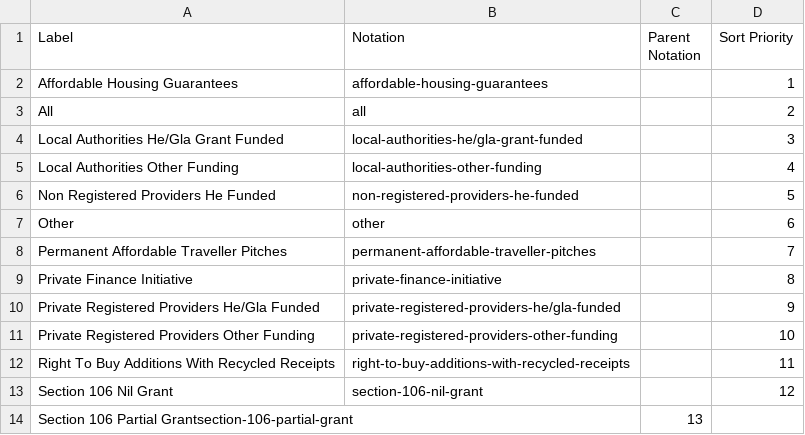
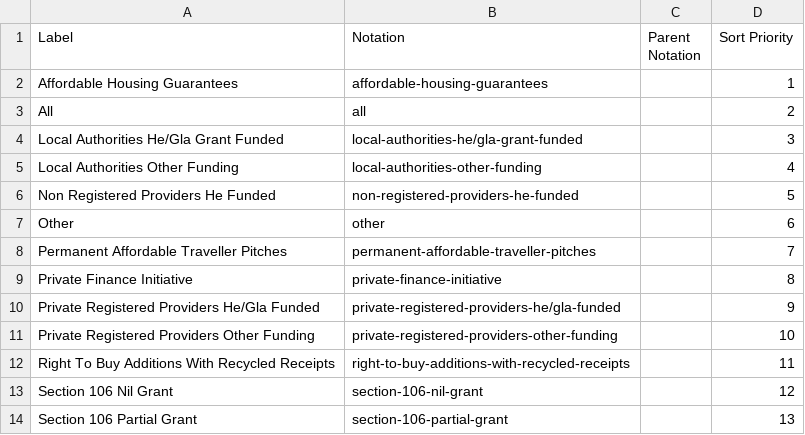
Before and after one commit to GSS-Cogs/family-affordable-housing, a CSV file: reference/codelists/mchlg-scheme.csv, drawn as a sheet; removed rows and columns are numbered as before the commit, all else as after; the diff names each change by its address in the sheet, - before the commit and + after, or states it on an @@ line.

Commit message:
Update mchlg-scheme.csv

```diff
--- a/reference/codelists/mchlg-scheme.csv
+++ b/reference/codelists/mchlg-scheme.csv
-row 14: Section 106 Partial Grantsection-106-partial-grant |  | 13
+row 14: Section 106 Partial Grant | section-106-partial-grant |  | 13
```
